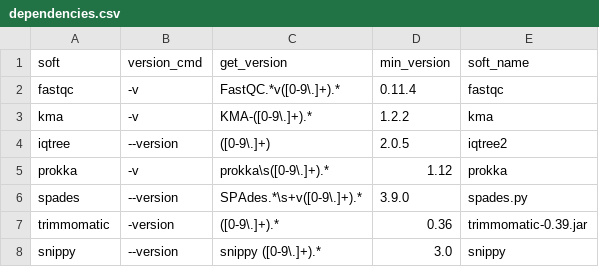
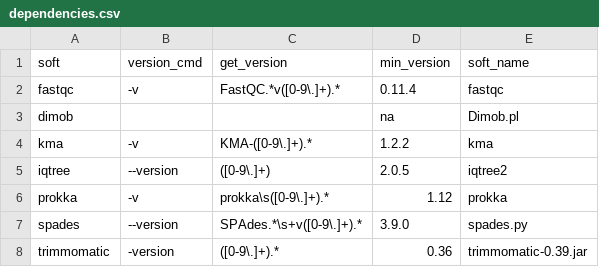
Before and after one commit to HCGB-IGTP/BacterialTyper, a CSV file: BacterialTyper/config/software/dependencies.csv, drawn as a sheet; only a part is shown; the shorter side is filled out with more unchanged rows; the diff names each change by its address in the sheet, - before the commit and + after, or states it on an @@ line.

```diff
--- a/BacterialTyper/config/software/dependencies.csv
+++ b/BacterialTyper/config/software/dependencies.csv
+row 3: dimob |  |  | na | Dimob.pl
```
Also changed, not shown: 5 other files.
